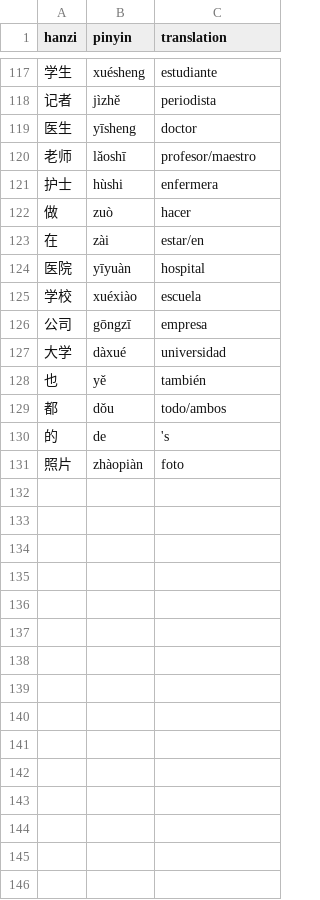
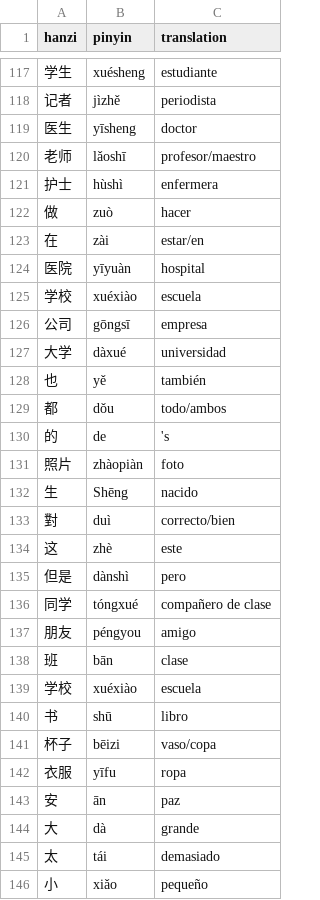
Before and after one commit to juliomederos/learning-chinese, a CSV file: vocabulary.csv, drawn as a sheet; only a part is shown, gaps mark what is left out.

Commit message:
adds vocabulary until class of 2011-11-10

```diff
--- a/vocabulary.csv
+++ b/vocabulary.csv
@@ -120,3 +120,3 @@ hanzi,pinyin,translation
 老师,lǎoshī,profesor/maestro
-护士,hùshi,enfermera
+护士,hùshì,enfermera
 做,zuò,hacer
@@ -125,3 +125,3 @@ hanzi,pinyin,translation
 学校,xuéxiào,escuela
-公司,gōngzī,empresa
+公司,gōngsī,empresa
 大学,dàxué,universidad
@@ -131 +131,16 @@ hanzi,pinyin,translation
 照片,zhàopiàn,foto
+生,Shēng,nacido
+對,duì,correcto/bien
+这,zhè,este
+但是,dànshì,pero
+同学,tóngxué,compañero de clase
+朋友,péngyou,amigo
+班,bān,clase
+学校,xuéxiào,escuela
+书,shū,libro
+杯子,bēizi,vaso/copa
+衣服,yīfu,ropa
+安,ān, paz
+大,dà,grande
+太,tái,demasiado
+小,xiǎo,pequeño
```
Also changed, not shown: 2 other files.
